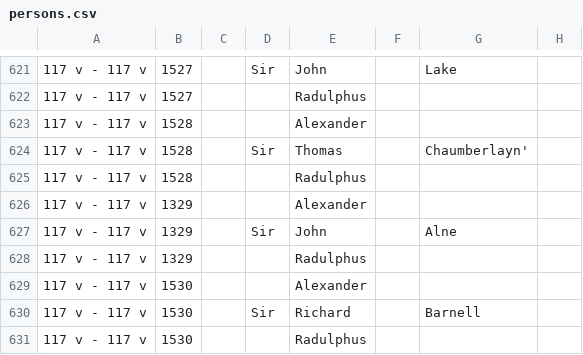
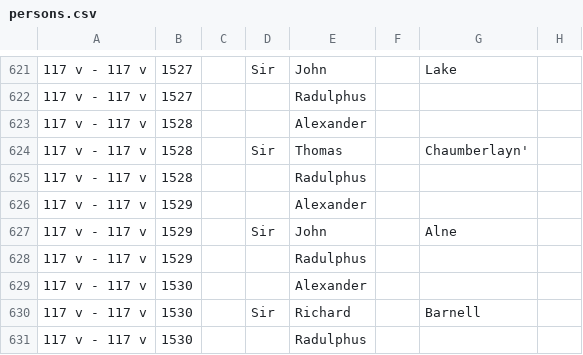
Before and after one commit to digital-york/arch1, a CSV file: lib/assets/register12_data/four/persons.csv, drawn as a sheet; only a part is shown, gaps mark what is left out; the diff names each change by its address in the sheet, - before the commit and + after, or states it on an @@ line.

Commit message:
minor changes to reg12 data

```diff
--- a/lib/assets/register12_data/four/persons.csv
+++ b/lib/assets/register12_data/four/persons.csv
-B626:B628: 1329
+B626:B628: 1529
```
Also changed, not shown: lib/assets/register12_data/two/entries_subjects.csv, 2 other files.
